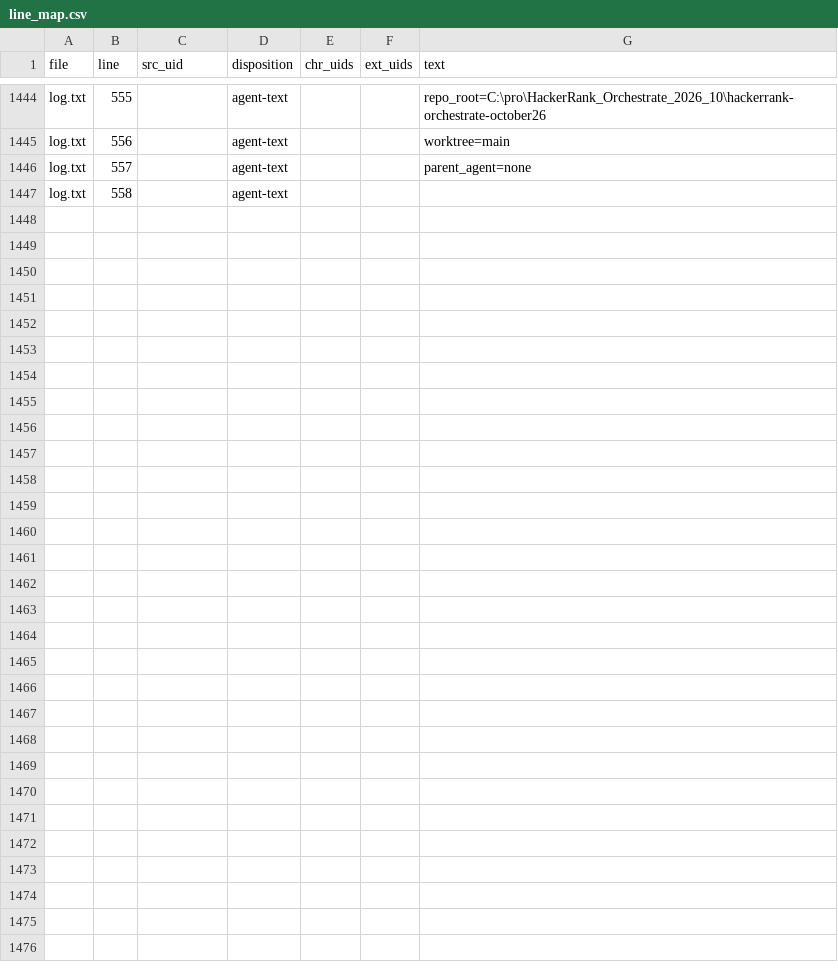
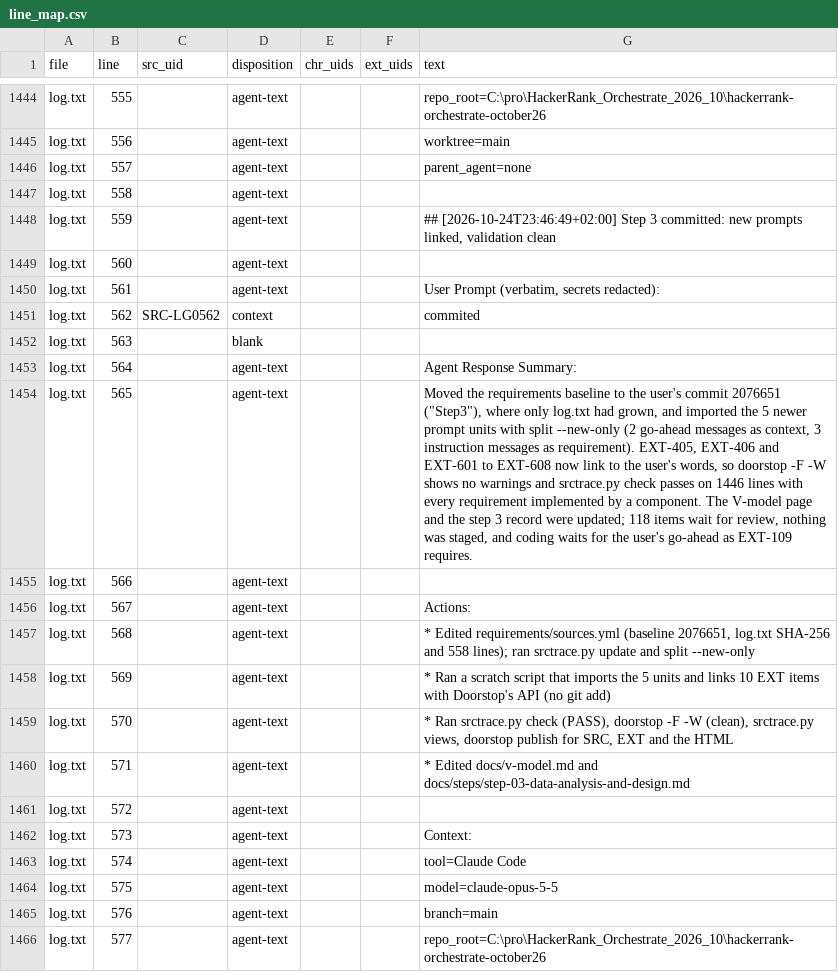
Before and after one commit to useraccount0/hackerrank-orchestrate-october26, a CSV file: requirements/views/line_map.csv, drawn as a sheet; only a part is shown, gaps mark what is left out; the diff covers the shown part only; the diff names each change by its address in the sheet, - before the commit and + after, or states it on an @@ line.

Commit message:
Step4+

```diff
--- a/requirements/views/line_map.csv
+++ b/requirements/views/line_map.csv
+row 1448: log.txt | 559 |  | agent-text |  |  | ## [2026-10-24T23:46:49+02:00] Step 3 committed: new prompts linked, validation clean
+row 1449: log.txt | 560 |  | agent-text
+row 1450: log.txt | 561 |  | agent-text |  |  | User Prompt (verbatim, secrets redacted):
+row 1451: log.txt | 562 | SRC-LG0562 | context |  |  | commited
+row 1452: log.txt | 563 |  | blank
+row 1453: log.txt | 564 |  | agent-text |  |  | Agent Response Summary:
+row 1454: log.txt | 565 |  | agent-text |  |  | Moved the requirements baseline to the user's commit 2076651 ("Step3"), where only log.txt had grown, and imported the 5 newer prompt units with split --new-only (2 go-ahead messages as context, 3 instruction messages as requirement). EXT-405, EXT-406 and EXT-601 to EXT-608 now link to the user's words, so doorstop -F -W shows no warnings and srctrace.py check passes on 1446 lines with every requirement implemented by a component. The V-model page and the step 3 record were updated; 118 items wait for review, nothing was staged, and coding waits for the user's go-ahead as EXT-109 requires.
+row 1455: log.txt | 566 |  | agent-text
+row 1456: log.txt | 567 |  | agent-text |  |  | Actions:
+row 1457: log.txt | 568 |  | agent-text |  |  | * Edited requirements/sources.yml (baseline 2076651, log.txt SHA-256 and 558 lines); ran srctrace.py update and split --new-only
+row 1458: log.txt | 569 |  | agent-text |  |  | * Ran a scratch script that imports the 5 units and links 10 EXT items with Doorstop's API (no git add)
+row 1459: log.txt | 570 |  | agent-text |  |  | * Ran srctrace.py check (PASS), doorstop -F -W (clean), srctrace.py views, doorstop publish for SRC, EXT and the HTML
+row 1460: log.txt | 571 |  | agent-text |  |  | * Edited docs/v-model.md and docs/steps/step-03-data-analysis-and-design.md
+row 1461: log.txt | 572 |  | agent-text
+row 1462: log.txt | 573 |  | agent-text |  |  | Context:
+row 1463: log.txt | 574 |  | agent-text |  |  | tool=Claude Code
+row 1464: log.txt | 575 |  | agent-text |  |  | model=claude-opus-5-5
+row 1465: log.txt | 576 |  | agent-text |  |  | branch=main
+row 1466: log.txt | 577 |  | agent-text |  |  | repo_root=C:\pro\HackerRank_Orchestrate_2026_10\hackerrank-orchestrate-october26
```
Also changed, not shown: 26 added rows elsewhere in this file, 24 other files.
